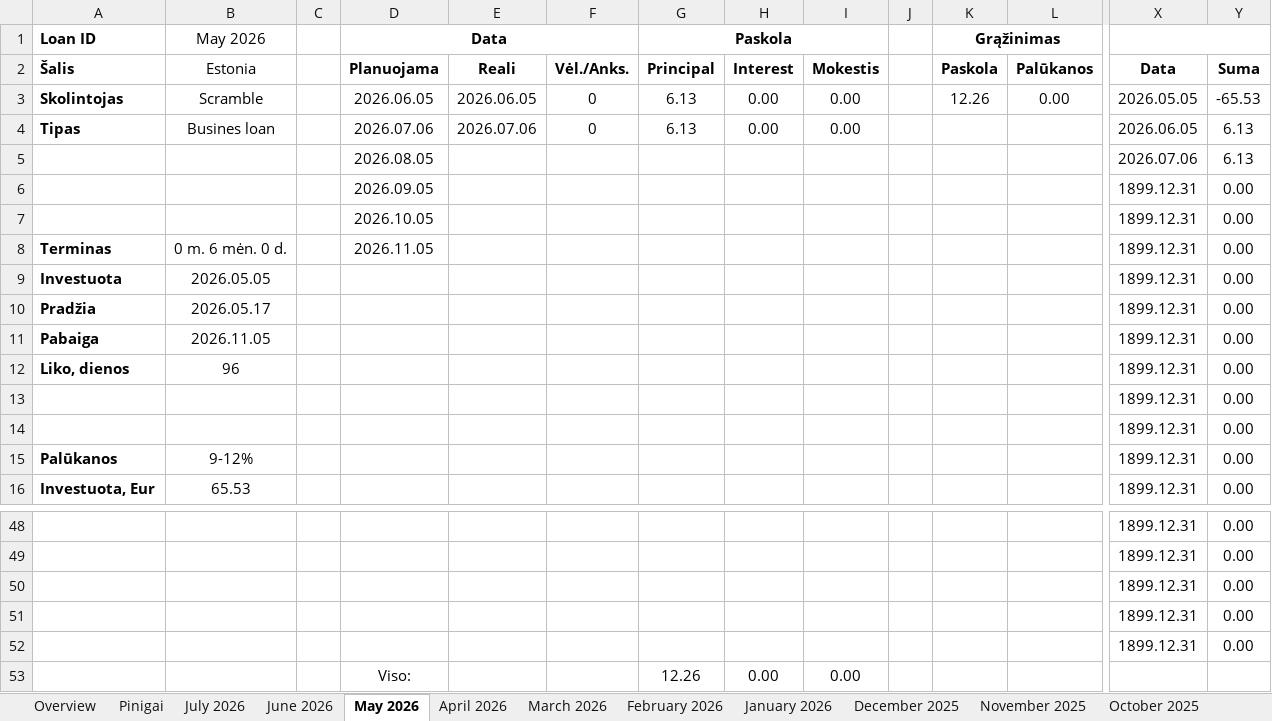
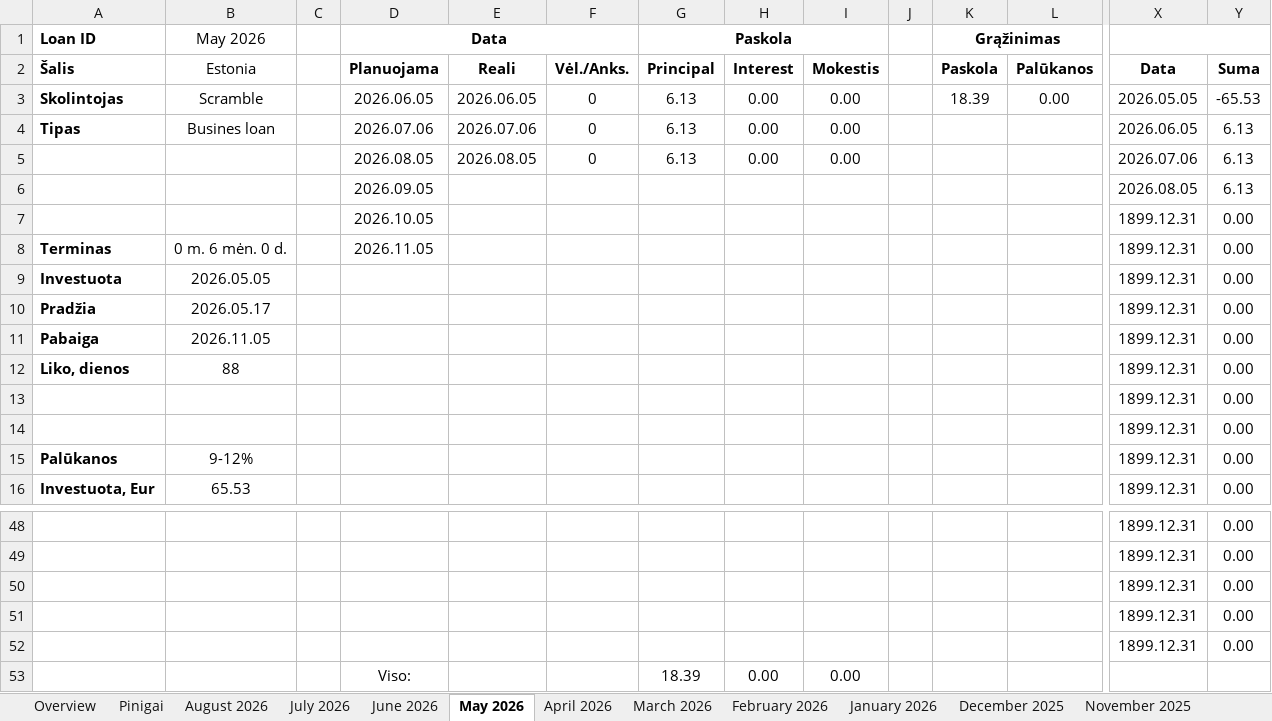
Before and after one commit to EvaldasCeilytkas/portfolio-dashboard, an Excel workbook: excel/Scramble Rima.xlsx, sheet May 2026, drawn as a sheet; only a part is shown, gaps mark what is left out; values as stored, in another font and other column widths than the file's, no borders; charts and pictures and conditional formats not drawn; removed rows and columns are numbered as before the commit, all else as after; rows hold the shown columns only; the diff names each change by its address in the sheet, - before the commit and + after, or states it on an @@ line.

```diff
--- a/excel/Scramble Rima.xlsx (sheet May 2026)
+++ b/excel/Scramble Rima.xlsx (sheet May 2026)
+sheet tab: August 2026
-K3 (Grąžinimas): 12.26
+K3 (Grąžinimas): 18.39
+row 5:  |  |  | 2026.08.05 | 2026.08.05 | 0 | 6.13 | 0.00 | 0.00 |  |  |  | 2026.07.06 | 6.13
-D6 (Data): 2026.08.05
+D6 (Data): 2026.09.05
-X6: 2026.07.06
+X6: 2026.08.05
-row 6:  |  |  | 2026.09.05 |  |  |  |  |  |  |  |  | 1899.12.31 | 0.00
-B12 (May 2026): 96
+B12 (May 2026): 88
-G53 (Paskola): 12.26
+G53 (Paskola): 18.39
```
Also changed, not shown: sheet Overview, sheet Pinigai, sheet April 2026, sheet March 2026, sheet February 2026, sheet June 2026, 1 more sheet, formulas that keep their value, charts or pictures, excel/Indemo.xlsx, excel/Scramble.xlsx, 45 other files.
